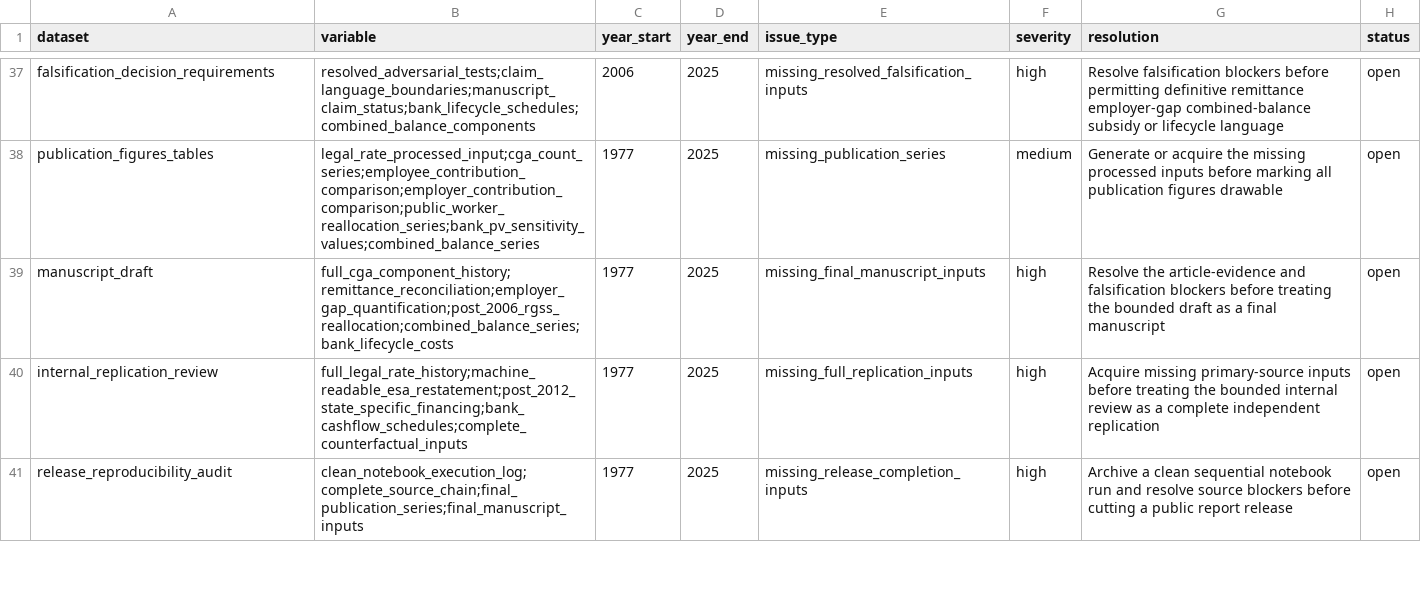
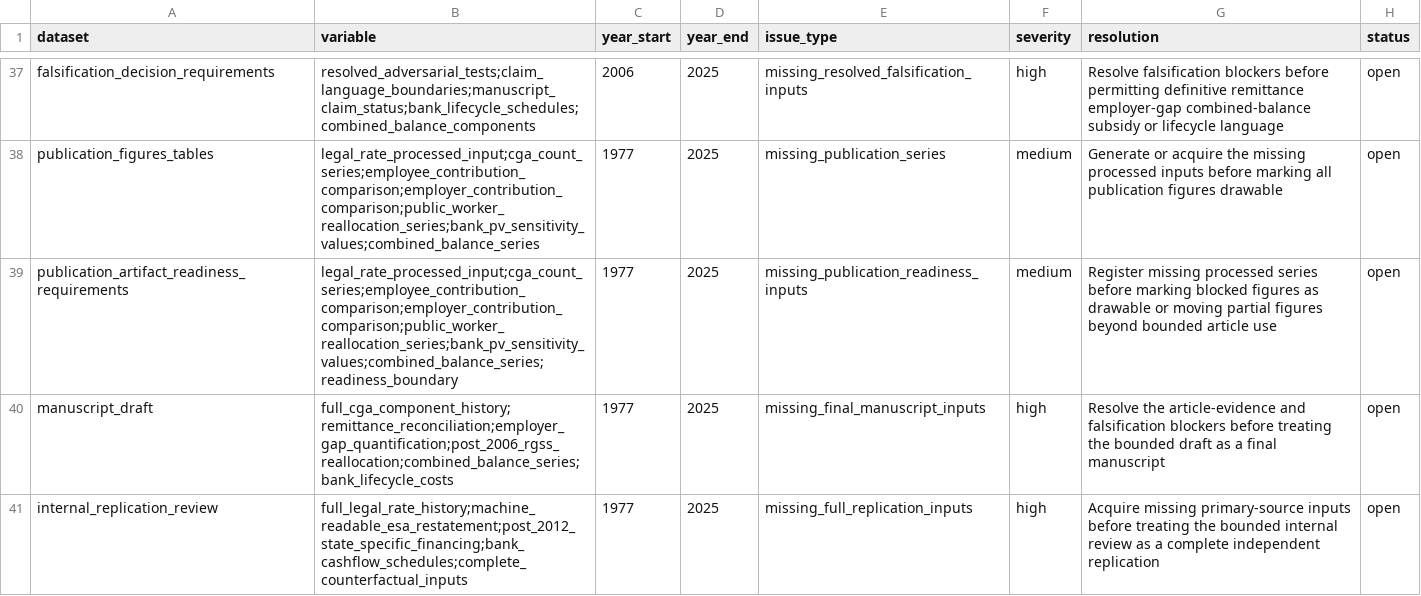
Before and after one commit to DiogoRibeiro7/portugal-public-pension-financing, a CSV file: evidence/data_quality_registry.csv, drawn as a sheet; only a part is shown, gaps mark what is left out; the shorter side is filled out with more unchanged rows.

Commit message:
Add publication readiness gate

```diff
--- a/evidence/data_quality_registry.csv
+++ b/evidence/data_quality_registry.csv
@@ -38,2 +38,3 @@ falsification_decision_requirements,resolved_adversarial_tests;claim_language_bo
 publication_figures_tables,legal_rate_processed_input;cga_count_series;employee_contribution_comparison;employer_contribution_comparison;public_worker_reallocation_series;bank_pv_sensitivity_values;combined_balance_series,1977,2025,missing_publication_series,medium,Generate or acquire the missing processed inputs before marking all publication figures drawable,open
+publication_artifact_readiness_requirements,legal_rate_processed_input;cga_count_series;employee_contribution_comparison;employer_contribution_comparison;public_worker_reallocation_series;bank_pv_sensitivity_values;combined_balance_series;readiness_boundary,1977,2025,missing_publication_readiness_inputs,medium,Register missing processed series before marking blocked figures as drawable or moving partial figures beyond bounded article use,open
 manuscript_draft,full_cga_component_history;remittance_reconciliation;employer_gap_quantification;post_2006_rgss_reallocation;combined_balance_series;bank_lifecycle_costs,1977,2025,missing_final_manuscript_inputs,high,Resolve the article-evidence and falsification blockers before treating the bounded draft as a final manuscript,open
```
Also changed, not shown: evidence/execution_registry.csv, 6 other files.
